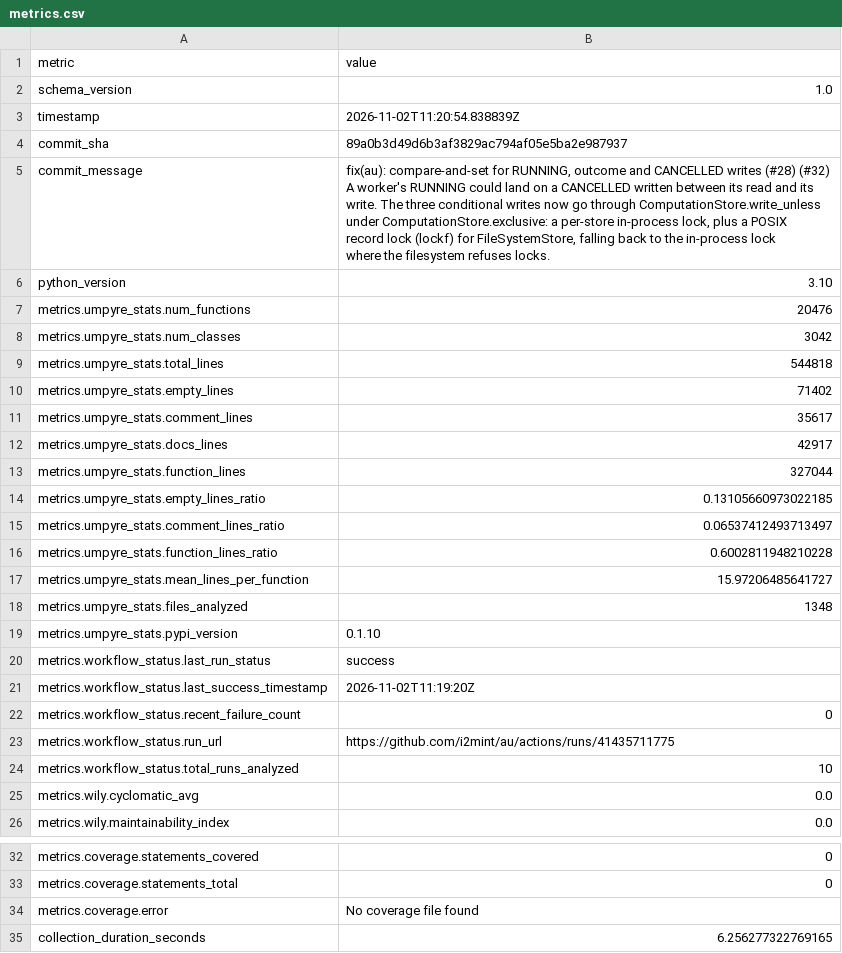
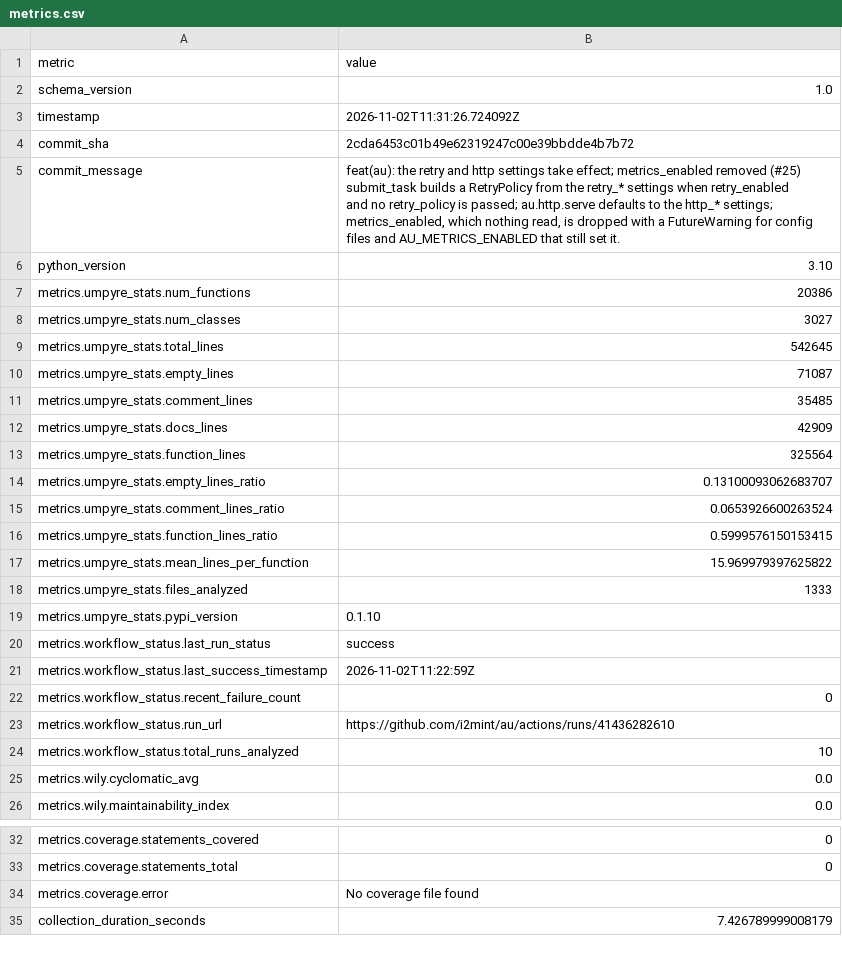
Before and after one commit to i2mint/au, a CSV file: metrics.csv, drawn as a sheet; only a part is shown, gaps mark what is left out.

Commit message:
Update metrics for 2cda645

```diff
--- a/metrics.csv
+++ b/metrics.csv
@@ -2,29 +2,28 @@ metric,value
 schema_version,1.0
-timestamp,2026-11-02T11:20:54.838839Z
-commit_sha,89a0b3d49d6b3af3829ac794af05e5ba2e987937
-commit_message,"fix(au): compare-and-set for RUNNING, outcome and CANCELLED writes (#28) (#32)
-
-A worker's RUNNING could land on a CANCELLED written between its read and its
-write. The three conditional writes now go through ComputationStore.write_unless
-under ComputationStore.exclusive: a per-store in-process lock, plus a POSIX
-record lock (lockf) for FileSystemStore, falling back to the in-process lock
-where the filesystem refuses locks."
+timestamp,2026-11-02T11:31:26.724092Z
+commit_sha,2cda6453c01b49e62319247c00e39bbdde4b7b72
+commit_message,"feat(au): the retry and http settings take effect; metrics_enabled removed (#25)
+
+submit_task builds a RetryPolicy from the retry_* settings when retry_enabled
+and no retry_policy is passed; au.http.serve defaults to the http_* settings;
+metrics_enabled, which nothing read, is dropped with a FutureWarning for config
+files and AU_METRICS_ENABLED that still set it."
 python_version,3.10
-metrics.umpyre_stats.num_functions,20476
-metrics.umpyre_stats.num_classes,3042
-metrics.umpyre_stats.total_lines,544818
-metrics.umpyre_stats.empty_lines,71402
-metrics.umpyre_stats.comment_lines,35617
-metrics.umpyre_stats.docs_lines,42917
-metrics.umpyre_stats.function_lines,327044
-metrics.umpyre_stats.empty_lines_ratio,0.13105660973022185
-metrics.umpyre_stats.comment_lines_ratio,0.06537412493713497
-metrics.umpyre_stats.function_lines_ratio,0.6002811948210228
-metrics.umpyre_stats.mean_lines_per_function,15.97206485641727
-metrics.umpyre_stats.files_analyzed,1348
+metrics.umpyre_stats.num_functions,20386
+metrics.umpyre_stats.num_classes,3027
+metrics.umpyre_stats.total_lines,542645
+metrics.umpyre_stats.empty_lines,71087
+metrics.umpyre_stats.comment_lines,35485
+metrics.umpyre_stats.docs_lines,42909
+metrics.umpyre_stats.function_lines,325564
+metrics.umpyre_stats.empty_lines_ratio,0.13100093062683707
+metrics.umpyre_stats.comment_lines_ratio,0.0653926600263524
+metrics.umpyre_stats.function_lines_ratio,0.5999576150153415
+metrics.umpyre_stats.mean_lines_per_function,15.969979397625822
+metrics.umpyre_stats.files_analyzed,1333
 metrics.umpyre_stats.pypi_version,0.1.10
 metrics.workflow_status.last_run_status,success
-metrics.workflow_status.last_success_timestamp,2026-11-02T11:19:20Z
+metrics.workflow_status.last_success_timestamp,2026-11-02T11:22:59Z
 metrics.workflow_status.recent_failure_count,0
-metrics.workflow_status.run_url,https://github.com/i2mint/au/actions/runs/41435711775
+metrics.workflow_status.run_url,https://github.com/i2mint/au/actions/runs/41436282610
 metrics.workflow_status.total_runs_analyzed,10
@@ -44,2 +43,2 @@ metrics.coverage.statements_total,0
 metrics.coverage.error,No coverage file found
-collection_duration_seconds,6.256277322769165
+collection_duration_seconds,7.426789999008179
```
Also changed, not shown: 2 other files.
